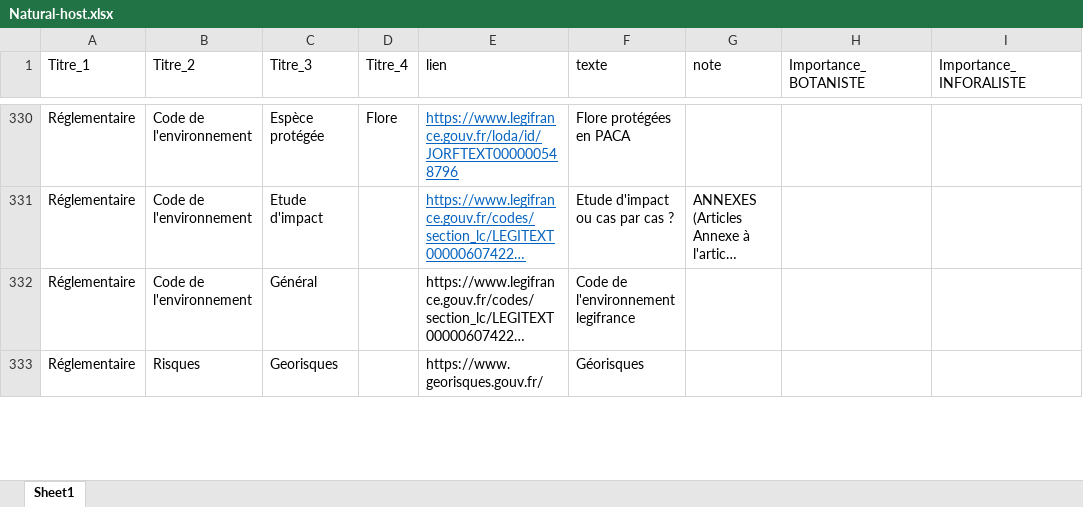
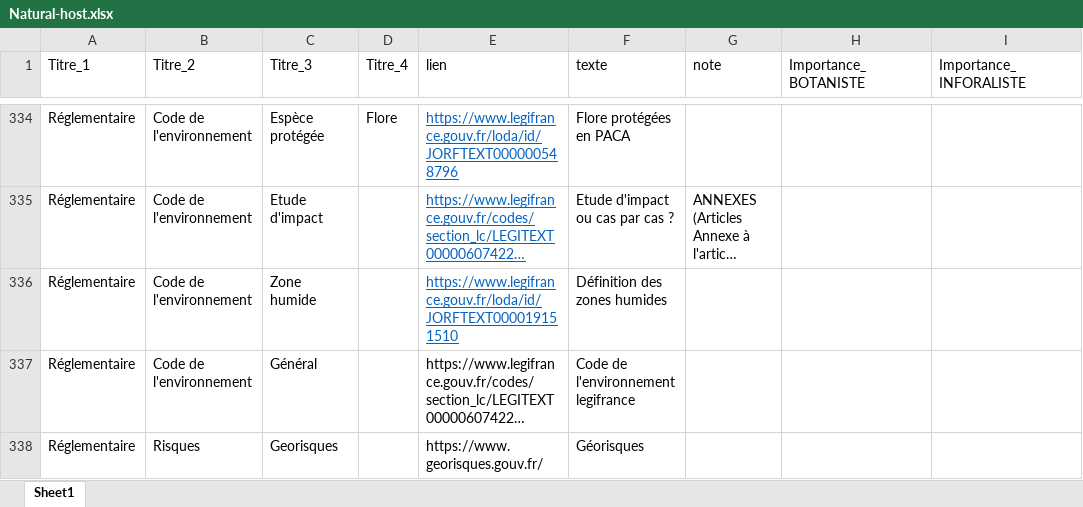
Before and after one commit to augustinsoulard/BDD_FLORE_CONSTRUCT, an Excel workbook: NATURAL-HOST/Natural-host.xlsx, sheet Sheet1, drawn as a sheet; only a part is shown, gaps mark what is left out; long unchanged cells end in …; values as stored, in another font and other column widths than the file's, no borders; charts and pictures not drawn; the diff covers the shown part only; the diff names each change by its address in the sheet, - before the commit and + after, or states it on an @@ line.

```diff
--- a/NATURAL-HOST/Natural-host.xlsx (sheet Sheet1)
+++ b/NATURAL-HOST/Natural-host.xlsx (sheet Sheet1)
+row 336: Réglementaire | Code de l'environnement | Zone humide |  | https://www.legifrance.gouv.fr/loda/id/JORFTEXT000019151510 | Définition des zones humides
```
Also changed, not shown: 5 added rows and 9 edited cells elsewhere in this sheet, charts or pictures, 3 other files.
